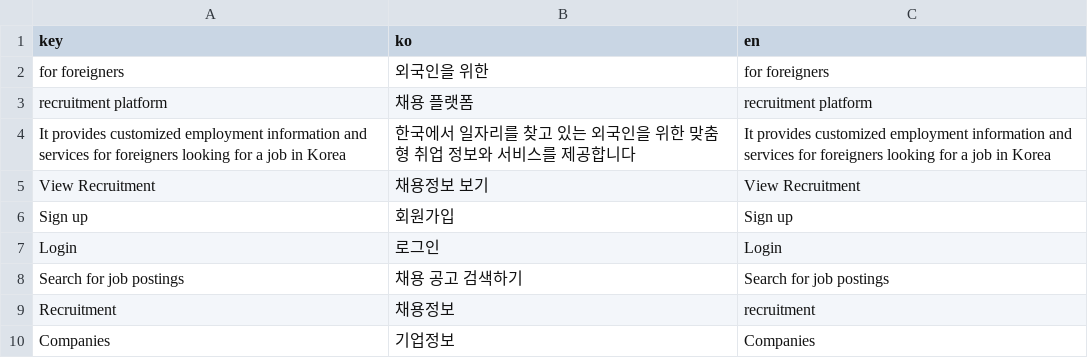
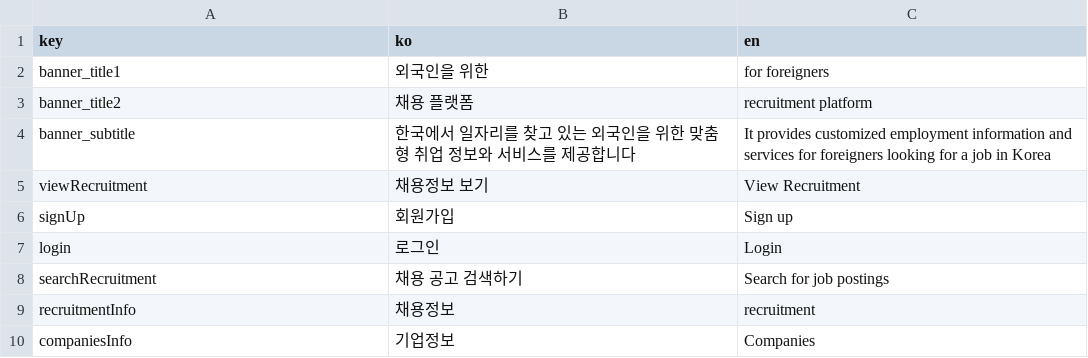
Before and after one commit to th-D138/JobForeigner-FrontEnd, a CSV file: translations/translations.csv, drawn as a sheet.

```diff
--- a/translations/translations.csv
+++ b/translations/translations.csv
@@ -1,10 +1,10 @@
 key,ko,en
-for foreigners,외국인을 위한,for foreigners
-recruitment platform,채용 플랫폼,recruitment platform
-It provides customized employment information and services for foreigners looking for a job in Korea,한국에서 일자리를 찾고 있는 외국인을 위한 맞춤형 취업 정보와 서비스를 제공합니다,It provides customized employment information and services for foreigners looking for a job in Korea
-View Recruitment,채용정보 보기,View Recruitment
-Sign up,회원가입,Sign up
-Login,로그인,Login,
-Search for job postings,채용 공고 검색하기,Search for job postings
-Recruitment,채용정보,recruitment
-Companies,기업정보,Companies
+banner_title1,외국인을 위한,for foreigners
+banner_title2,채용 플랫폼,recruitment platform
+banner_subtitle,한국에서 일자리를 찾고 있는 외국인을 위한 맞춤형 취업 정보와 서비스를 제공합니다,It provides customized employment information and services for foreigners looking for a job in Korea
+viewRecruitment,채용정보 보기,View Recruitment
+signUp,회원가입,Sign up
+login,로그인,Login
+searchRecruitment,채용 공고 검색하기,Search for job postings
+recruitmentInfo,채용정보,recruitment
+companiesInfo,기업정보,Companies
```
Also changed, not shown: 13 other files.
